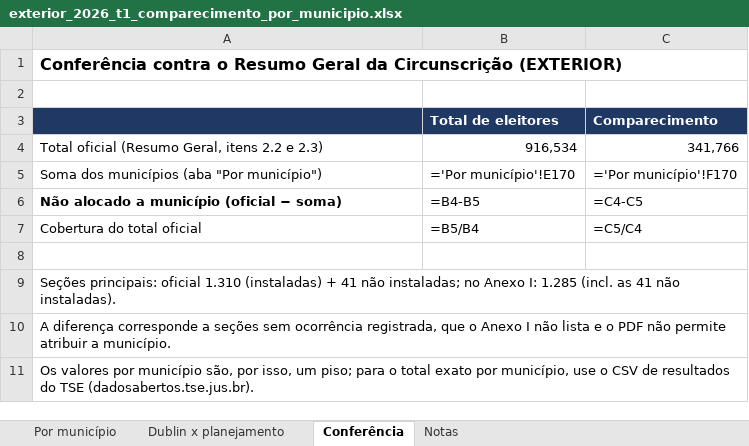
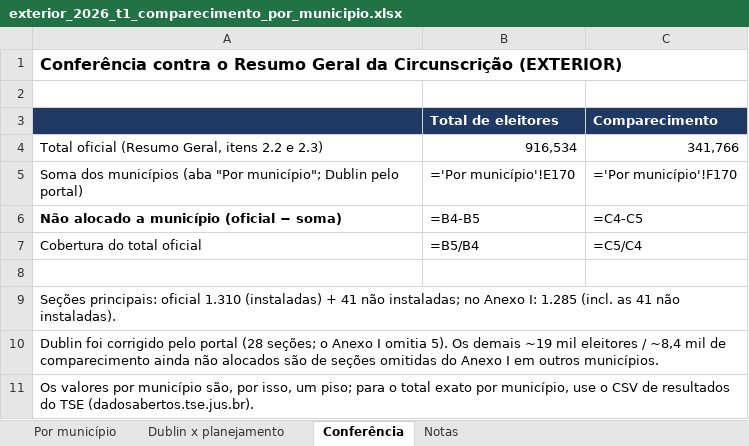
Before and after one commit to hamadmkalaf/dublineleicoesfinal, an Excel workbook: saidas/exterior_2026_t1_comparecimento_por_municipio.xlsx, sheet Conferência, drawn as a sheet; values as stored, in another font and other column widths than the file's, no borders; formulas without a stored value are shown as written; the diff names each change by its address in the sheet, - before the commit and + after, or states it on an @@ line.

```diff
--- a/saidas/exterior_2026_t1_comparecimento_por_municipio.xlsx (sheet Conferência)
+++ b/saidas/exterior_2026_t1_comparecimento_por_municipio.xlsx (sheet Conferência)
-A5: …(aba "Por município")
+A5: …(aba "Por município"; Dublin pelo portal)
-A10: A diferença corresponde a seções sem ocorrência registrada, que o Anexo I não lista e o PDF não permite atribuir a município.
+A10: Dublin foi corrigido pelo portal (28 seções; o Anexo I omitia 5). Os demais ~19 mil eleitores / ~8,4 mil de comparecimento ainda não alocados são de seções omitidas do Anexo I em outros municípios.
```
Also changed, not shown: sheet Dublin x planejamento, sheet Por município, sheet Notas.
